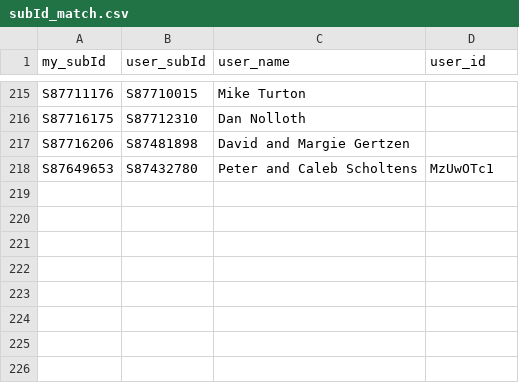
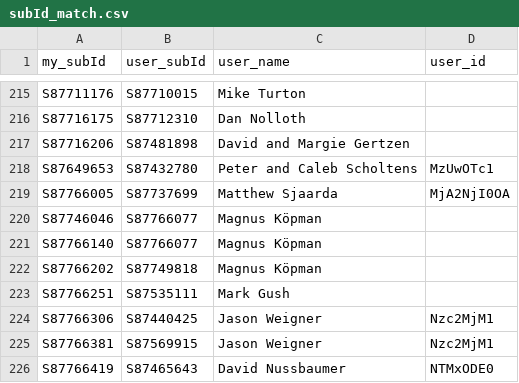
Before and after one commit to Rafnuss/johnstottbirdingday, a CSV file: the-bird-race/subId_match.csv, drawn as a sheet; only a part is shown, gaps mark what is left out.

Commit message:
update6

```diff
--- a/the-bird-race/subId_match.csv
+++ b/the-bird-race/subId_match.csv
@@ -218 +218,9 @@ S87716206,S87481898,David and Margie Gertzen,
 S87649653,S87432780,Peter and Caleb Scholtens,MzUwOTc1
+S87766005,S87737699,Matthew Sjaarda,MjA2NjI0OA,
+S87746046,S87766077,Magnus Köpman,
+S87766140,S87766077,Magnus Köpman,
+S87766202,S87749818,Magnus Köpman,
+S87766251,S87535111,Mark Gush,
+S87766306,S87440425,Jason Weigner,Nzc2MjM1
+S87766381,S87569915,Jason Weigner,Nzc2MjM1
+S87766419,S87465643,David Nussbaumer,NTMxODE0
```
